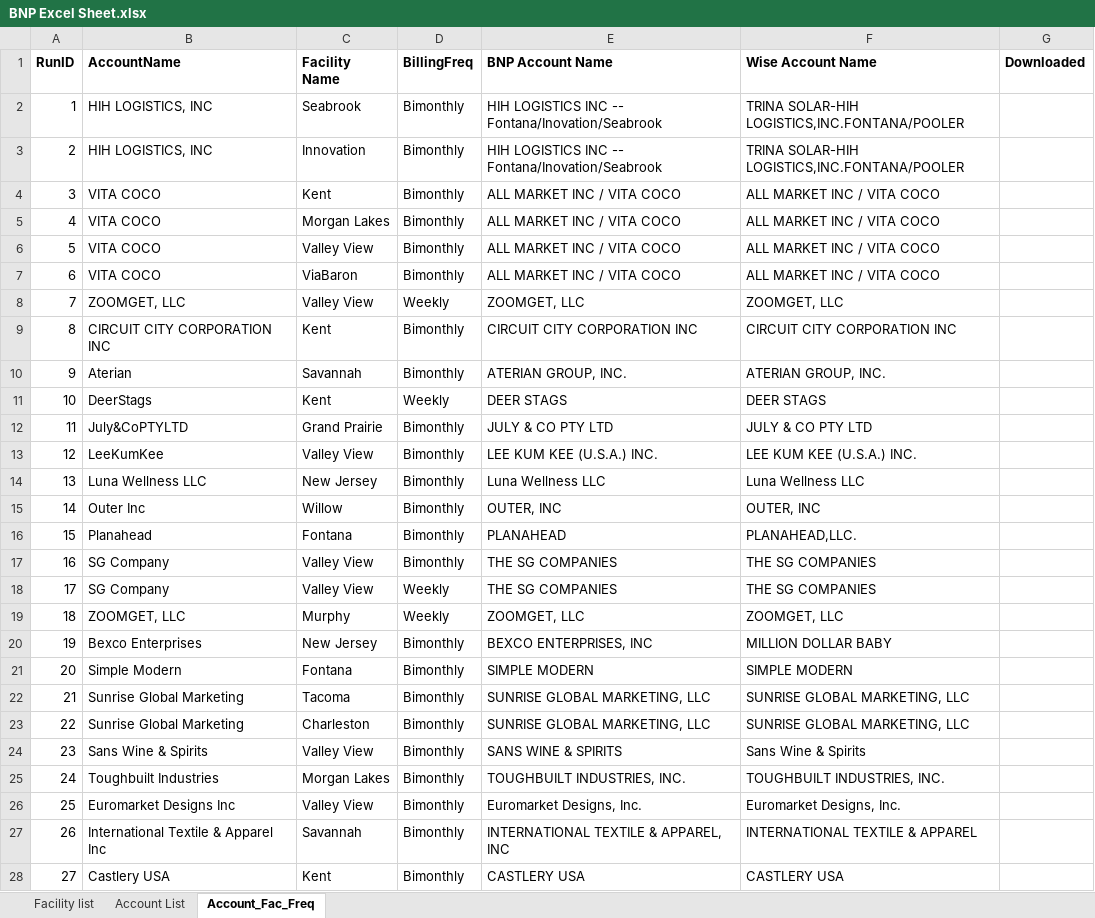
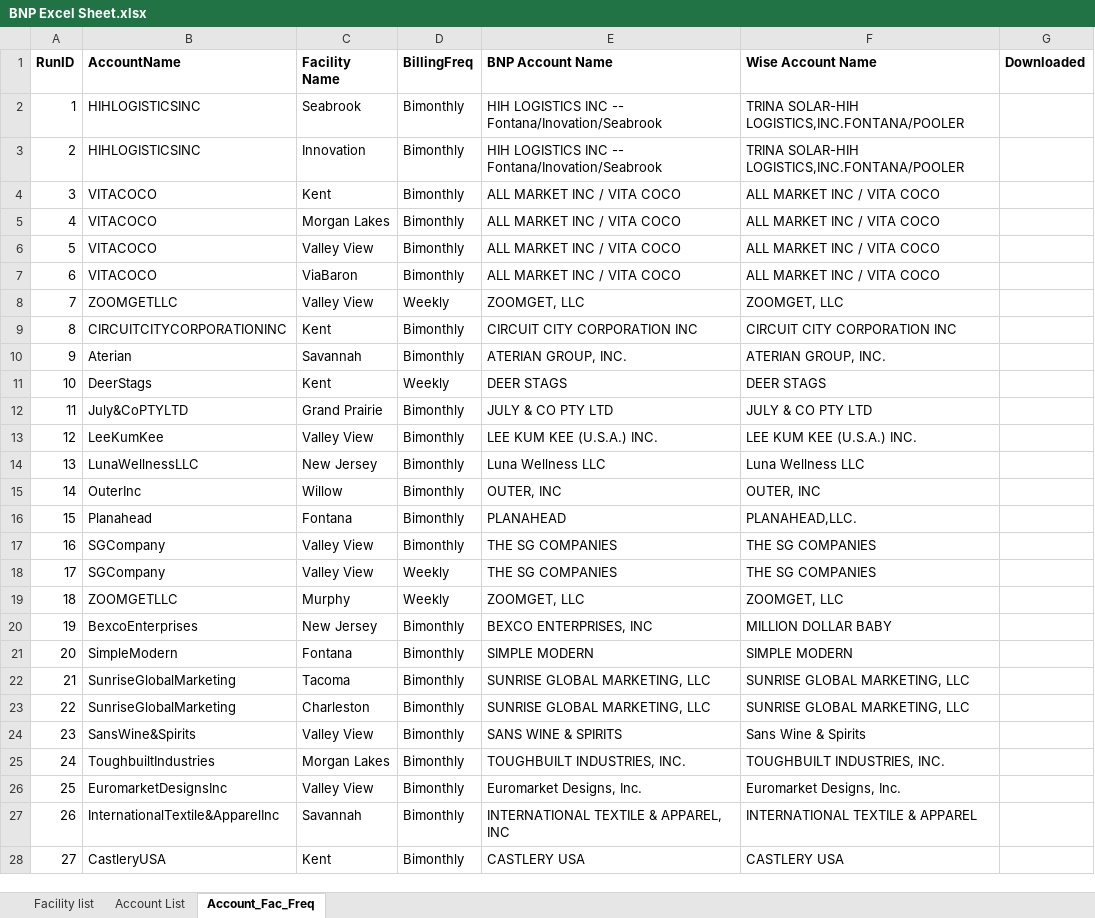
Before and after one commit to huytranunisco/AM8, an Excel workbook: BNP Excel Sheet.xlsx, sheet Account_Fac_Freq, drawn as a sheet; only a part is shown; values as stored, in another font and other column widths than the file's, no borders; the diff covers the shown part only; the diff names each change by its address in the sheet, - before the commit and + after, or states it on an @@ line.

```diff
--- a/BNP Excel Sheet.xlsx (sheet Account_Fac_Freq)
+++ b/BNP Excel Sheet.xlsx (sheet Account_Fac_Freq)
-B2:B3 (AccountName): HIH LOGISTICS, INC
+B2:B3 (AccountName): HIHLOGISTICSINC
-B4:B7 (AccountName): VITA COCO
+B4:B7 (AccountName): VITACOCO
-B8 (AccountName): ZOOMGET, LLC
+B8 (AccountName): ZOOMGETLLC
-B9 (AccountName): CIRCUIT CITY CORPORATION INC
+B9 (AccountName): CIRCUITCITYCORPORATIONINC
-B14 (AccountName): Luna Wellness LLC
+B14 (AccountName): LunaWellnessLLC
-B15 (AccountName): Outer Inc
+B15 (AccountName): OuterInc
-B17:B18 (AccountName): SG Company
+B17:B18 (AccountName): SGCompany
-B19 (AccountName): ZOOMGET, LLC
+B19 (AccountName): ZOOMGETLLC
-B20 (AccountName): Bexco Enterprises
+B20 (AccountName): BexcoEnterprises
-B21 (AccountName): Simple Modern
+B21 (AccountName): SimpleModern
-B22:B23 (AccountName): Sunrise Global Marketing
+B22:B23 (AccountName): SunriseGlobalMarketing
-B24 (AccountName): Sans Wine & Spirits
+B24 (AccountName): SansWine&Spirits
-B25 (AccountName): Toughbuilt Industries
+B25 (AccountName): ToughbuiltIndustries
-B26 (AccountName): Euromarket Designs Inc
+B26 (AccountName): EuromarketDesignsInc
-B27 (AccountName): International Textile & Apparel Inc
+B27 (AccountName): InternationalTextile&ApparelInc
-B28 (AccountName): Castlery USA
+B28 (AccountName): CastleryUSA
```
Also changed, not shown: 31 edited cells elsewhere in this sheet, AccountsDone.xlsx, 1 other file.
